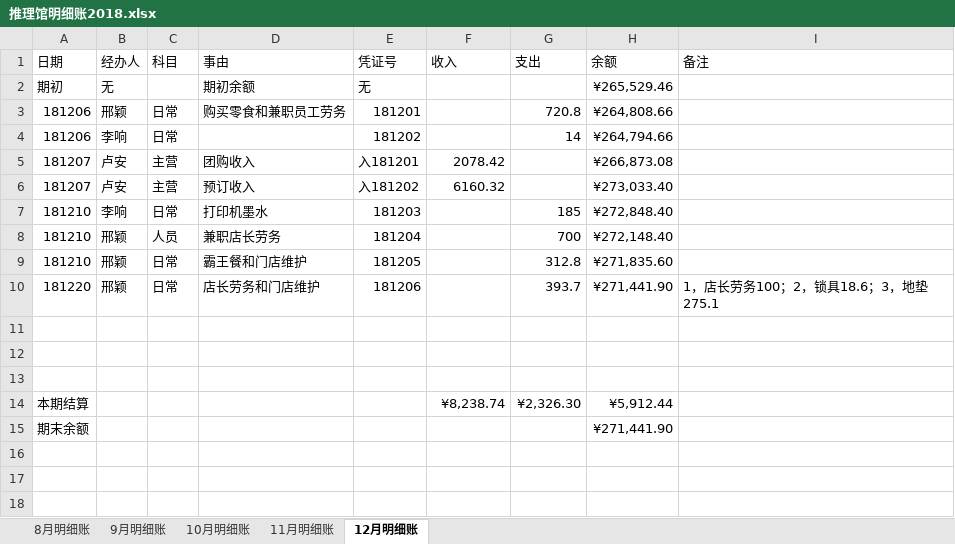
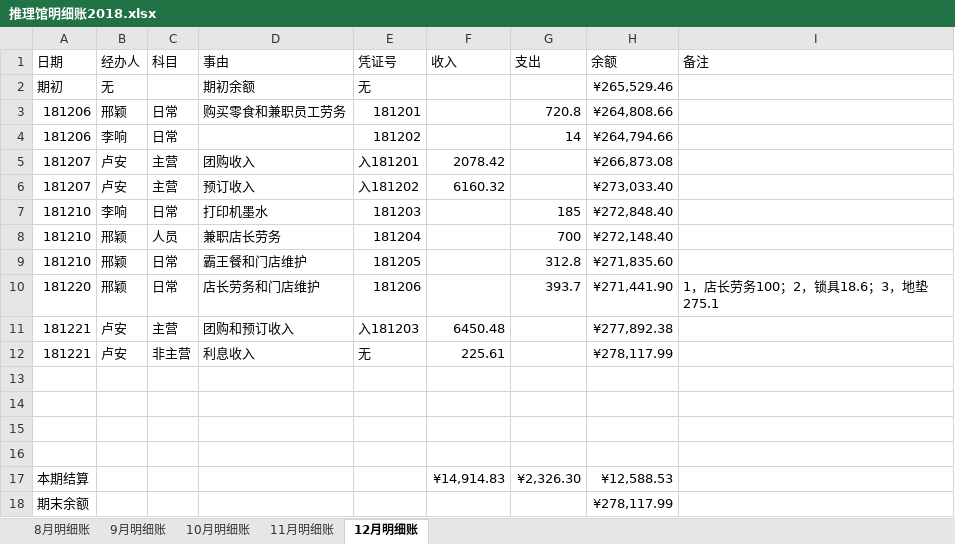
Before and after one commit to laa6202/work_doc, an Excel workbook: 21D项目/03财务资料/01账本/推理馆明细账2018.xlsx, sheet 12月明细账, drawn as a sheet; values as stored, in another font and other column widths than the file's, no borders; addresses are those after the commit; the diff names each change by its address in the sheet, - before the commit and + after, or states it on an @@ line.

```diff
--- a/21D项目/03财务资料/01账本/推理馆明细账2018.xlsx (sheet 12月明细账)
+++ b/21D项目/03财务资料/01账本/推理馆明细账2018.xlsx (sheet 12月明细账)
+row 11: 181221 | 卢安 | 主营 | 团购和预订收入 | 入181203 | 6450.48 |  | ¥277,892.38
+row 12: 181221 | 卢安 | 非主营 | 利息收入 | 无 | 225.61 |  | ¥278,117.99
+row 16: (empty)
-F17 (收入): ¥8,238.74
+F17 (收入): ¥14,914.83
-H17 (余额): ¥5,912.44
+H17 (余额): ¥12,588.53
-H18 (余额): ¥271,441.90
+H18 (余额): ¥278,117.99
```
Also changed, not shown: formulas that keep their value, 2 other files.
